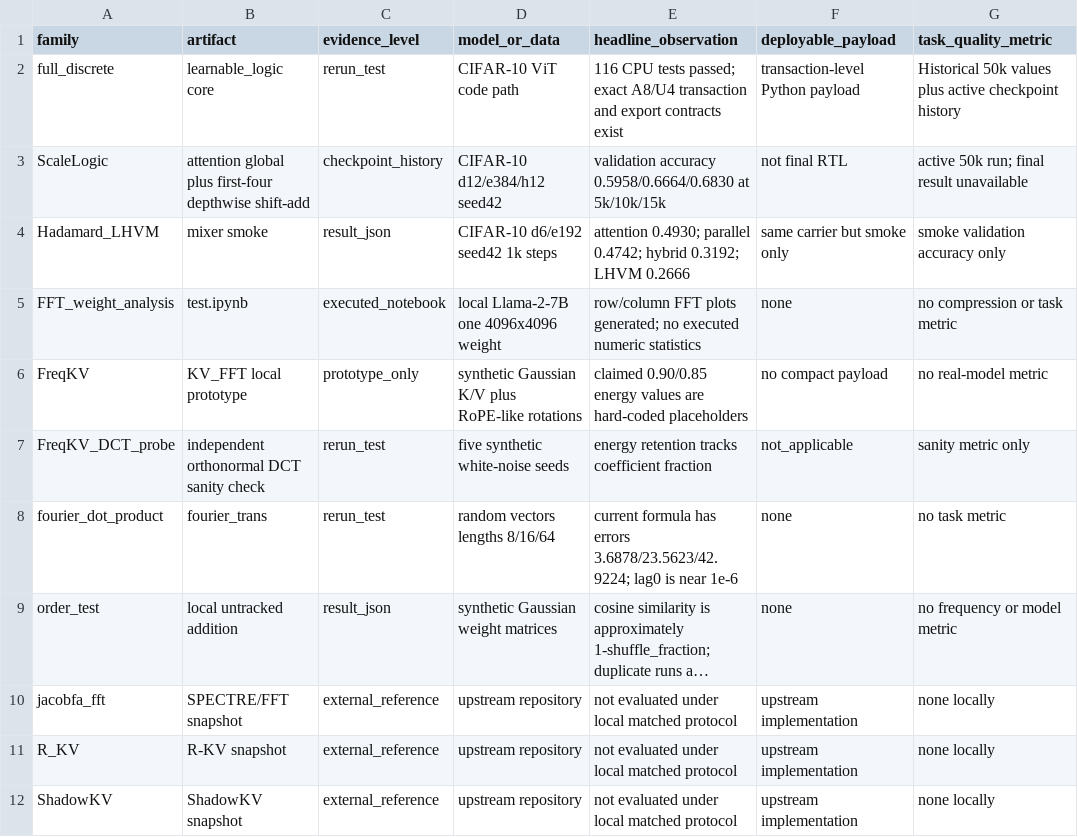
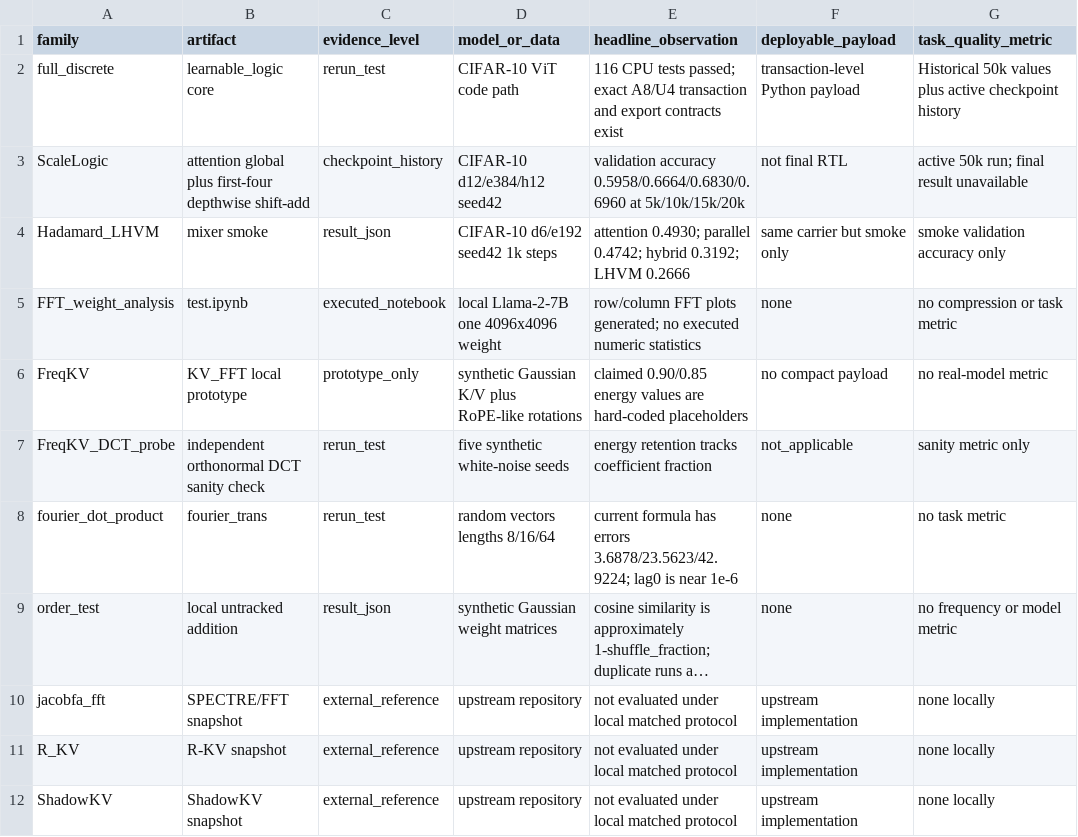
Before and after one commit to chaochao825/FFT_Com, a CSV file: docs/tables/method_comparison_20260716.csv, drawn as a sheet; only a part is shown; long unchanged cells end in …; the diff names each change by its address in the sheet, - before the commit and + after, or states it on an @@ line.

```diff
--- a/docs/tables/method_comparison_20260716.csv
+++ b/docs/tables/method_comparison_20260716.csv
-E3 (headline_observation): validation accuracy 0.5958/0.6664/0.6830 at 5k/10k/15k
+E3 (headline_observation): validation accuracy 0.5958/0.6664/0.6830/0.6960 at 5k/10k/15k/20k
```
Also changed, not shown: docs/provenance/source_inventory_20260716.csv, docs/tables/learnable_logic_results_20260716.csv, 3 other files.
